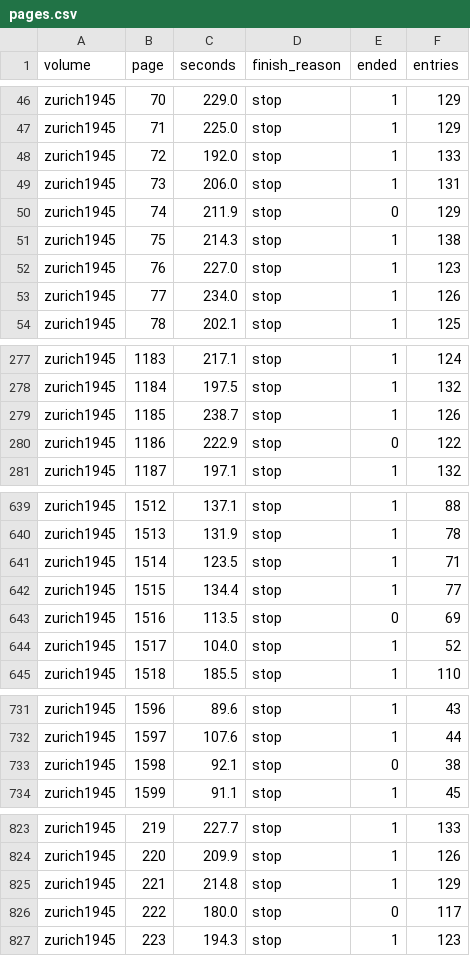
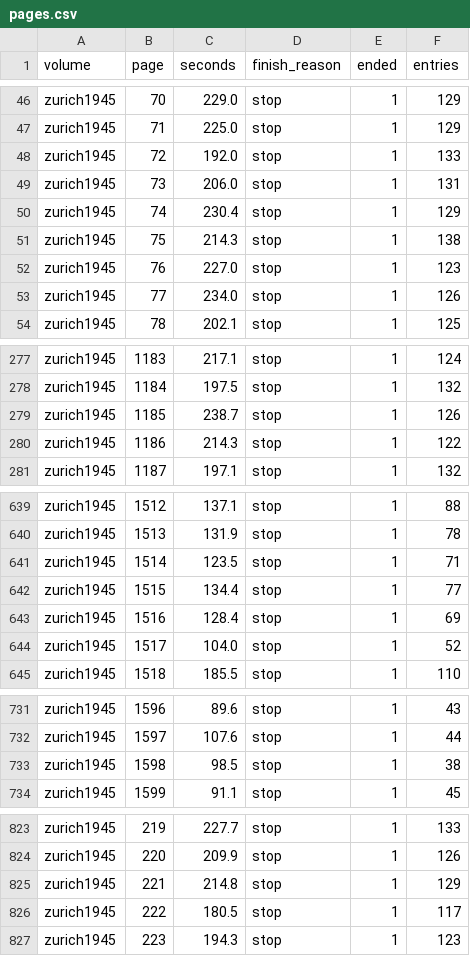
Before and after one commit to thodel/adressbuecher-zuerich, a CSV file: data/qwen/1945/pages.csv, drawn as a sheet; only a part is shown, gaps mark what is left out; the diff covers the shown part only.

```diff
--- a/data/qwen/1945/pages.csv
+++ b/data/qwen/1945/pages.csv
@@ -49,3 +49,3 @@ zurich1945,72,192.0,stop,1,133
 zurich1945,73,206.0,stop,1,131
-zurich1945,74,211.9,stop,0,129
+zurich1945,74,230.4,stop,1,129
 zurich1945,75,214.3,stop,1,138
@@ -279,3 +279,3 @@ zurich1945,1184,197.5,stop,1,132
 zurich1945,1185,238.7,stop,1,126
-zurich1945,1186,222.9,stop,0,122
+zurich1945,1186,214.3,stop,1,122
 zurich1945,1187,197.1,stop,1,132
@@ -642,3 +642,3 @@ zurich1945,1514,123.5,stop,1,71
 zurich1945,1515,134.4,stop,1,77
-zurich1945,1516,113.5,stop,0,69
+zurich1945,1516,128.4,stop,1,69
 zurich1945,1517,104.0,stop,1,52
@@ -732,3 +732,3 @@ zurich1945,1596,89.6,stop,1,43
 zurich1945,1597,107.6,stop,1,44
-zurich1945,1598,92.1,stop,0,38
+zurich1945,1598,98.5,stop,1,38
 zurich1945,1599,91.1,stop,1,45
@@ -825,3 +825,3 @@ zurich1945,220,209.9,stop,1,126
 zurich1945,221,214.8,stop,1,129
-zurich1945,222,180.0,stop,0,117
+zurich1945,222,180.5,stop,1,117
 zurich1945,223,194.3,stop,1,123
```
Also changed, not shown: 40 edited cells elsewhere in this file, data/csv/04_berufe_1859.csv, web/normdaten.csv, 21 other files.
